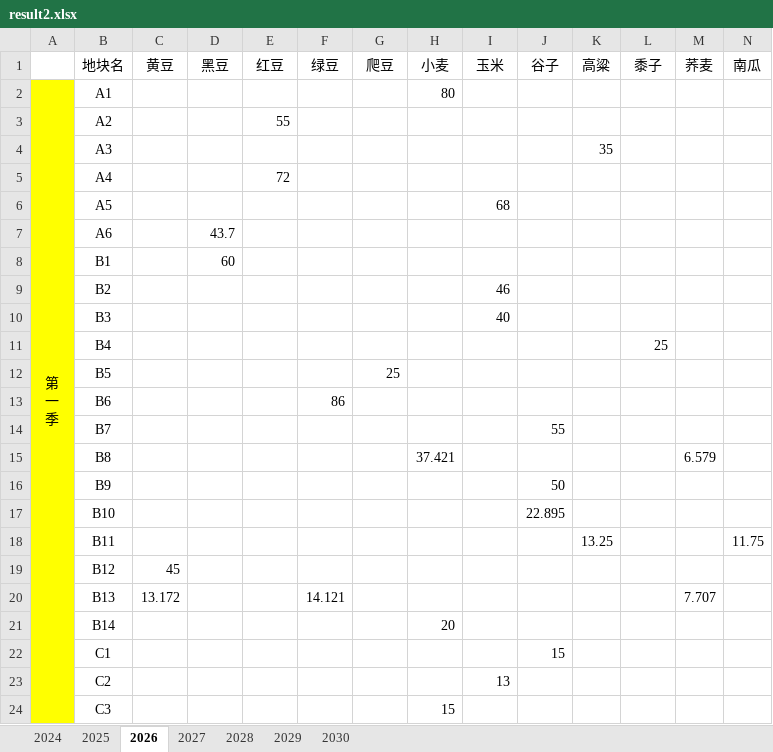
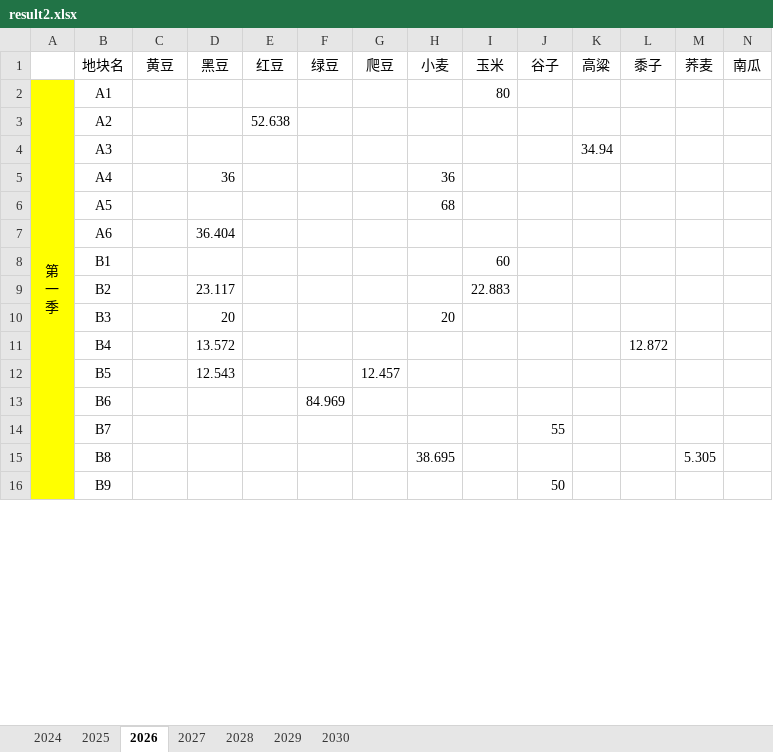
Before and after one commit to Fresh-Tim-Lam/Mathmetical_Modeling, an Excel workbook: 2024C/data/result2.xlsx, sheet 2026, drawn as a sheet; only a part is shown; values as stored, in another font and other column widths than the file's, no borders; removed rows and columns are numbered as before the commit, all else as after; rows hold the shown columns only; the diff covers the shown part only; the diff names each change by its address in the sheet, - before the commit and + after, or states it on an @@ line.

```diff
--- a/2024C/data/result2.xlsx (sheet 2026)
+++ b/2024C/data/result2.xlsx (sheet 2026)
-H2 (小麦): 80
+H2 (小麦): (empty)
-I2 (玉米): (empty)
+I2 (玉米): 80
-E3 (红豆): 55
+E3 (红豆): 52.638
-K4 (高粱): 35
+K4 (高粱): 34.94
-row 5:  | A4 |  |  | 72
-row 6:  | A5 |  |  |  |  |  |  | 68
-row 7:  | A6 |  | 43.7
-row 8:  | B1 |  | 60
-row 9:  | B2 |  |  |  |  |  |  | 46
-row 10:  | B3 |  |  |  |  |  |  | 40
-row 11:  | B4 |  |  |  |  |  |  |  |  |  | 25
-row 12:  | B5 |  |  |  |  | 25
-row 13:  | B6 |  |  |  | 86
+row 5:  | A4 |  | 36 |  |  |  | 36
+row 6:  | A5 |  |  |  |  |  | 68
+row 7:  | A6 |  | 36.404
+row 8:  | B1 |  |  |  |  |  |  | 60
+row 9:  | B2 |  | 23.117 |  |  |  |  | 22.883
+row 10:  | B3 |  | 20 |  |  |  | 20
+row 11:  | B4 |  | 13.572 |  |  |  |  |  |  |  | 12.872
+row 12:  | B5 |  | 12.543 |  |  | 12.457
+row 13:  | B6 |  |  |  | 84.969
-row 15:  | B8 |  |  |  |  |  | 37.421 |  |  |  |  | 6.579
+row 15:  | B8 |  |  |  |  |  | 38.695 |  |  |  |  | 5.305
-row 17:  | B10 |  |  |  |  |  |  |  | 22.895
-row 18:  | B11 |  |  |  |  |  |  |  |  | 13.25 |  |  | 11.75
-row 19:  | B12 | 45
-row 20:  | B13 | 13.172 |  |  | 14.121 |  |  |  |  |  |  | 7.707
-row 21:  | B14 |  |  |  |  |  | 20
-row 22:  | C1 |  |  |  |  |  |  |  | 15
-row 23:  | C2 |  |  |  |  |  |  | 13
-row 24:  | C3 |  |  |  |  |  | 15
```
Also changed, not shown: 50 added rows, 42 removed rows and 7 edited cells elsewhere in this sheet, sheet 2025, sheet 2029, sheet 2027, sheet 2028, sheet 2030, sheet 2024, 2024C/data/result1_1.xlsx, 2024C/data/result1_2.xlsx, 37 other files.
